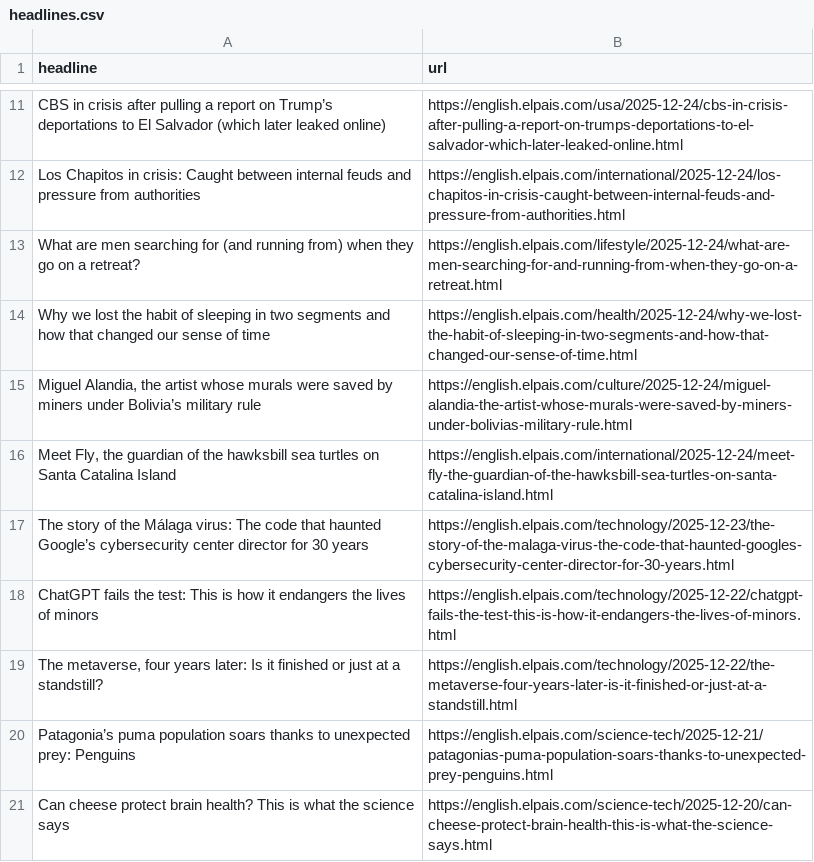
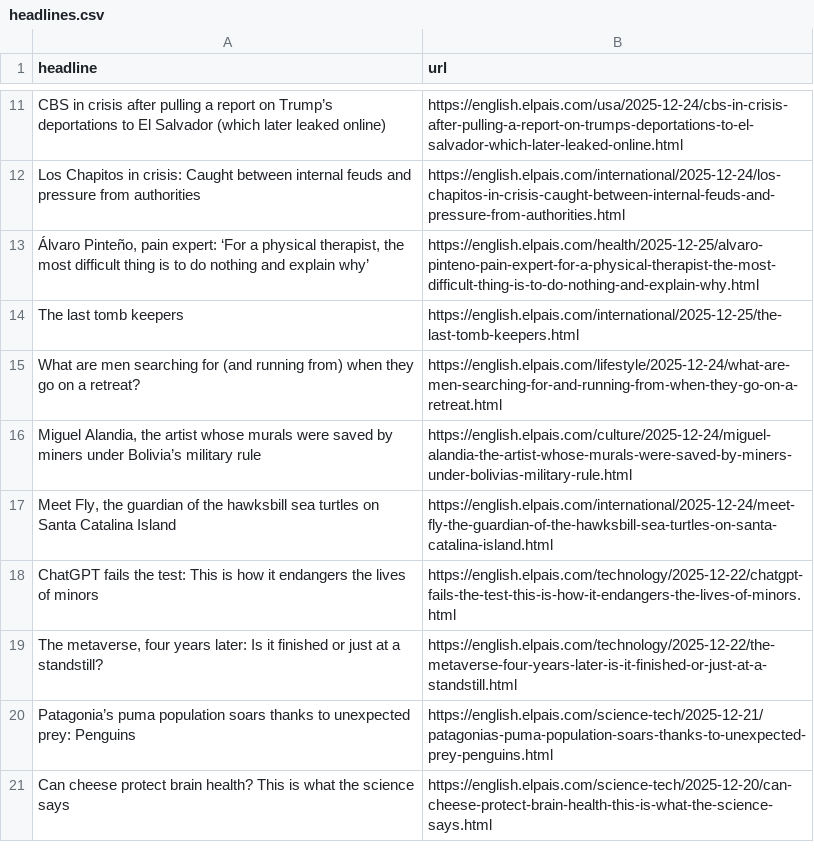
Before and after one commit to jam9501/el-pais-autoscraper, a CSV file: headlines.csv, drawn as a sheet; only a part is shown, gaps mark what is left out; removed rows and columns are numbered as before the commit, all else as after; the diff names each change by its address in the sheet, - before the commit and + after, or states it on an @@ line.

```diff
--- a/headlines.csv
+++ b/headlines.csv
+row 13: Álvaro Pinteño, pain expert: ‘For a physical therapist, the most difficult thing is to do nothing and explain why’ | https://english.elpais.com/health/2025-12-25/alvaro-pinteno-pain-expert-for-a-physical-therapist-the-most-difficult-thing-is-to-do-nothing-and-explain-why.html
+row 14: The last tomb keepers | https://english.elpais.com/international/2025-12-25/the-last-tomb-keepers.html
-row 14: Why we lost the habit of sleeping in two segments and how that changed our sense of time | https://english.elpais.com/health/2025-12-24/why-we-lost-the-habit-of-sleeping-in-two-segments-and-how-that-changed-our-sense-of-time.html
-row 17: The story of the Málaga virus: The code that haunted Google’s cybersecurity center director for 30 years | https://english.elpais.com/technology/2025-12-23/the-story-of-the-malaga-virus-the-code-that-haunted-googles-cybersecurity-center-director-for-30-years.html
```
